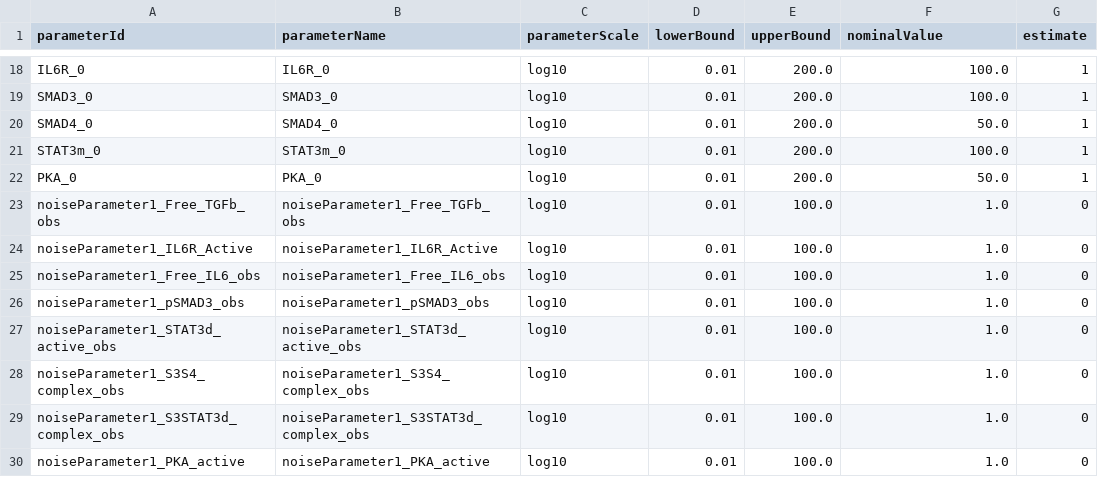
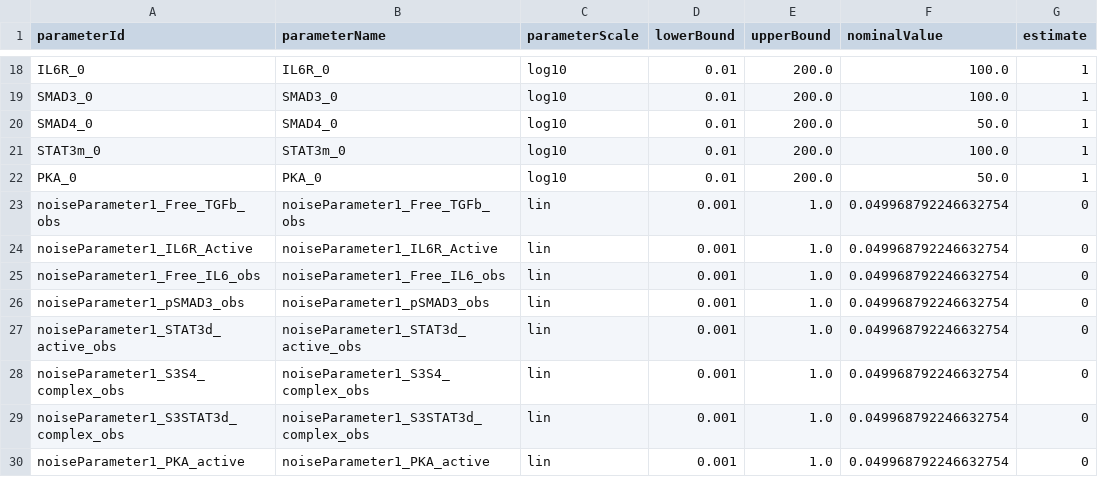
Before and after one commit to akutuva21/IL6_TGFb_Model, a TSV file: petab_files/parameters.tsv, drawn as a sheet; only a part is shown, gaps mark what is left out.

Commit message:
Update README and configuration for noise handling: refine noise model in data generation, adjust noise parameters in observables and parameters files, and clarify setup instructions.

```diff
--- a/petab_files/parameters.tsv
+++ b/petab_files/parameters.tsv
@@ -22,9 +22,9 @@ STAT3m_0	STAT3m_0	log10	0.01	200.0	100.0	1
 PKA_0	PKA_0	log10	0.01	200.0	50.0	1
-noiseParameter1_Free_TGFb_obs	noiseParameter1_Free_TGFb_obs	log10	0.01	100.0	1.0	0
-noiseParameter1_IL6R_Active	noiseParameter1_IL6R_Active	log10	0.01	100.0	1.0	0
-noiseParameter1_Free_IL6_obs	noiseParameter1_Free_IL6_obs	log10	0.01	100.0	1.0	0
-noiseParameter1_pSMAD3_obs	noiseParameter1_pSMAD3_obs	log10	0.01	100.0	1.0	0
-noiseParameter1_STAT3d_active_obs	noiseParameter1_STAT3d_active_obs	log10	0.01	100.0	1.0	0
-noiseParameter1_S3S4_complex_obs	noiseParameter1_S3S4_complex_obs	log10	0.01	100.0	1.0	0
-noiseParameter1_S3STAT3d_complex_obs	noiseParameter1_S3STAT3d_complex_obs	log10	0.01	100.0	1.0	0
-noiseParameter1_PKA_active	noiseParameter1_PKA_active	log10	0.01	100.0	1.0	0
+noiseParameter1_Free_TGFb_obs	noiseParameter1_Free_TGFb_obs	lin	0.001	1.0	0.049968792246632754	0
+noiseParameter1_IL6R_Active	noiseParameter1_IL6R_Active	lin	0.001	1.0	0.049968792246632754	0
+noiseParameter1_Free_IL6_obs	noiseParameter1_Free_IL6_obs	lin	0.001	1.0	0.049968792246632754	0
+noiseParameter1_pSMAD3_obs	noiseParameter1_pSMAD3_obs	lin	0.001	1.0	0.049968792246632754	0
+noiseParameter1_STAT3d_active_obs	noiseParameter1_STAT3d_active_obs	lin	0.001	1.0	0.049968792246632754	0
+noiseParameter1_S3S4_complex_obs	noiseParameter1_S3S4_complex_obs	lin	0.001	1.0	0.049968792246632754	0
+noiseParameter1_S3STAT3d_complex_obs	noiseParameter1_S3STAT3d_complex_obs	lin	0.001	1.0	0.049968792246632754	0
+noiseParameter1_PKA_active	noiseParameter1_PKA_active	lin	0.001	1.0	0.049968792246632754	0
```
Also changed, not shown: petab_files/observables.tsv, 3 other files.
